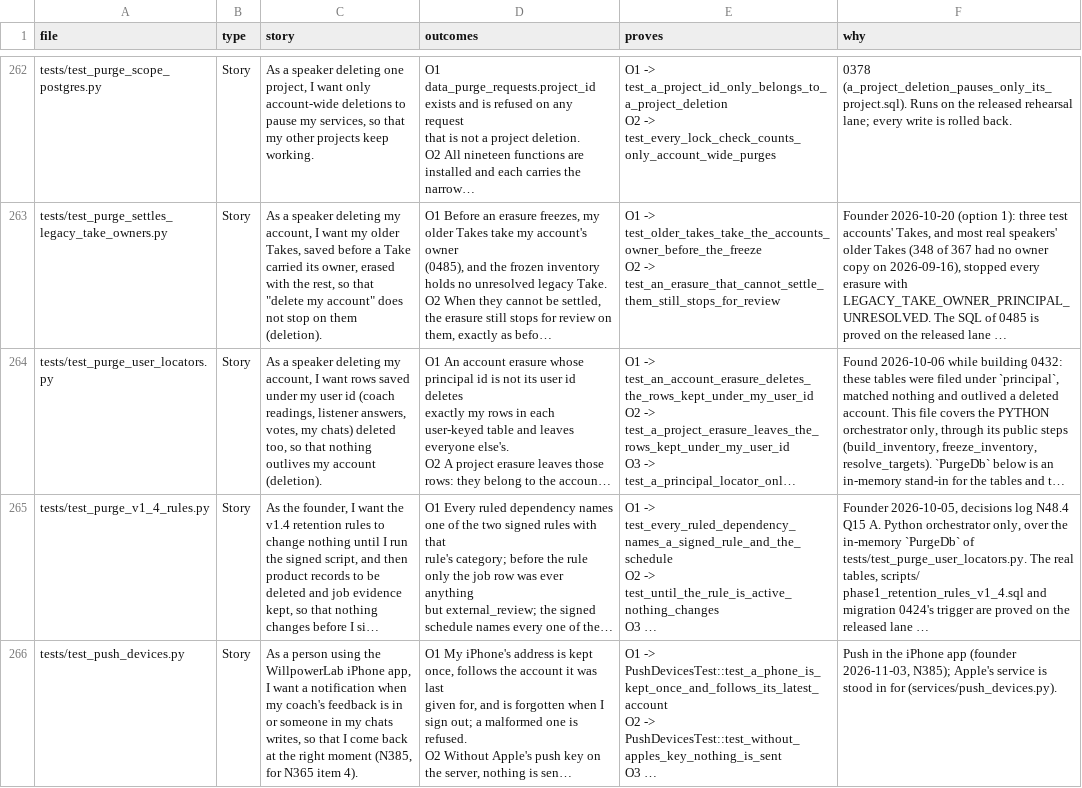
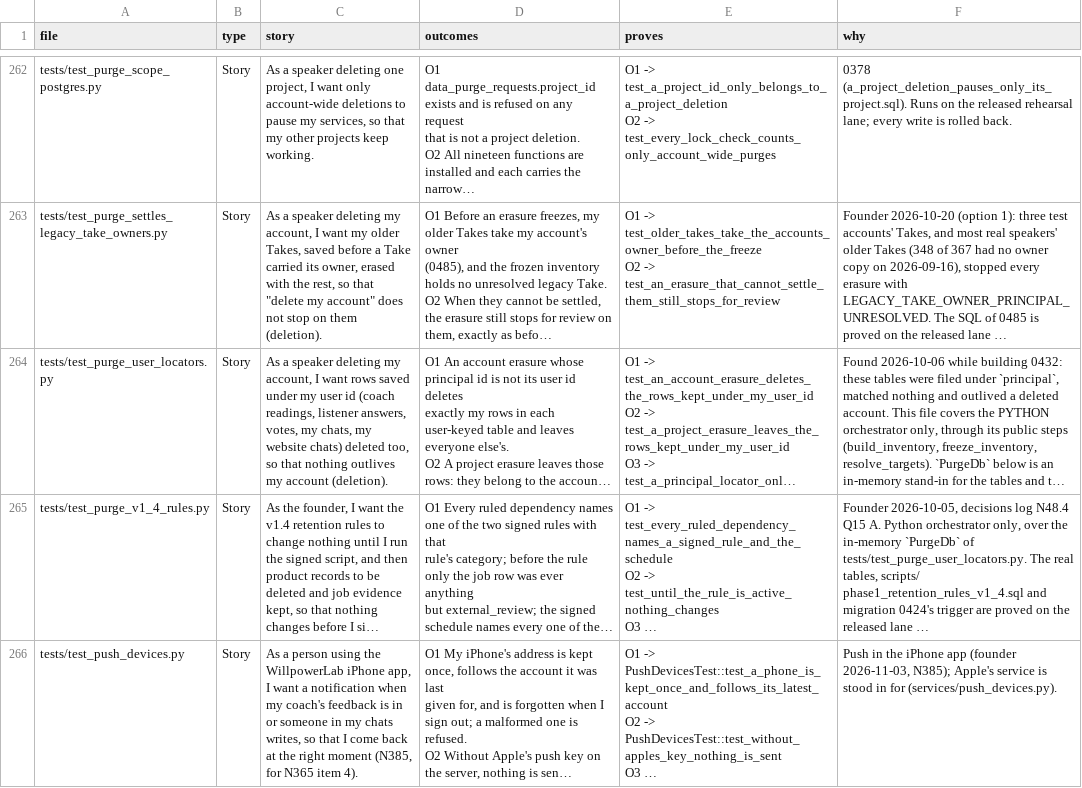
Before and after one commit to wilplus/backend-cursor, a CSV file: docs/TEST-STORIES.csv, drawn as a sheet; only a part is shown, gaps mark what is left out; long unchanged cells end in …; the diff covers the shown part only; the diff names each change by its address in the sheet, - before the commit and + after, or states it on an @@ line.

```diff
--- a/docs/TEST-STORIES.csv
+++ b/docs/TEST-STORIES.csv
-C264 (story): …votes, my chats) deleted…
+C264 (story): …votes, my chats, my website chats) deleted…
```
Also changed, not shown: 1 added row elsewhere in this file, 4 other files.
